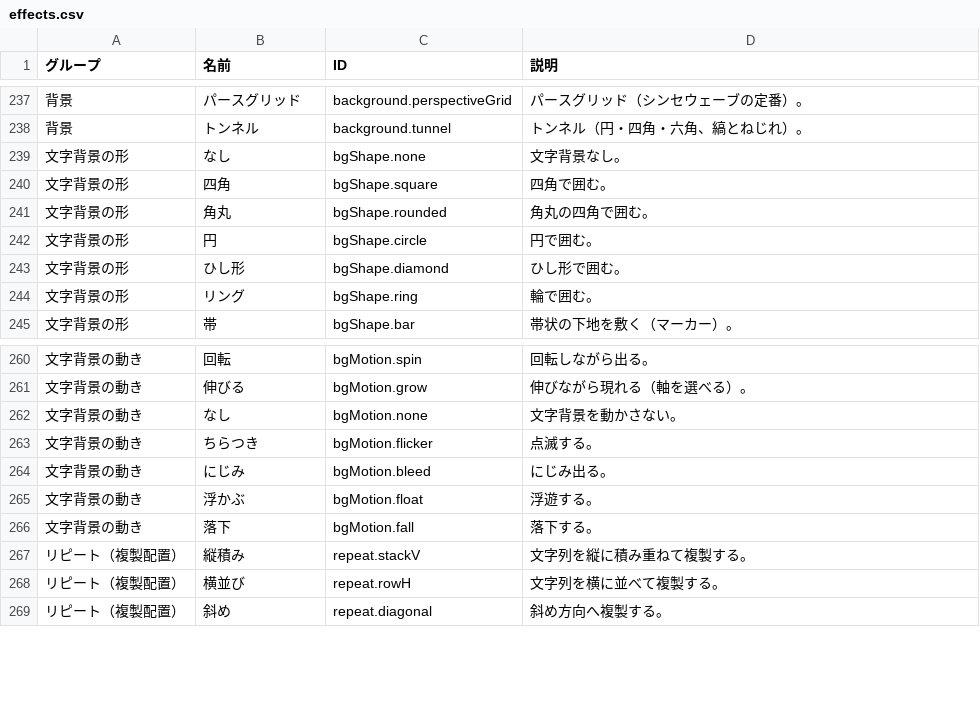
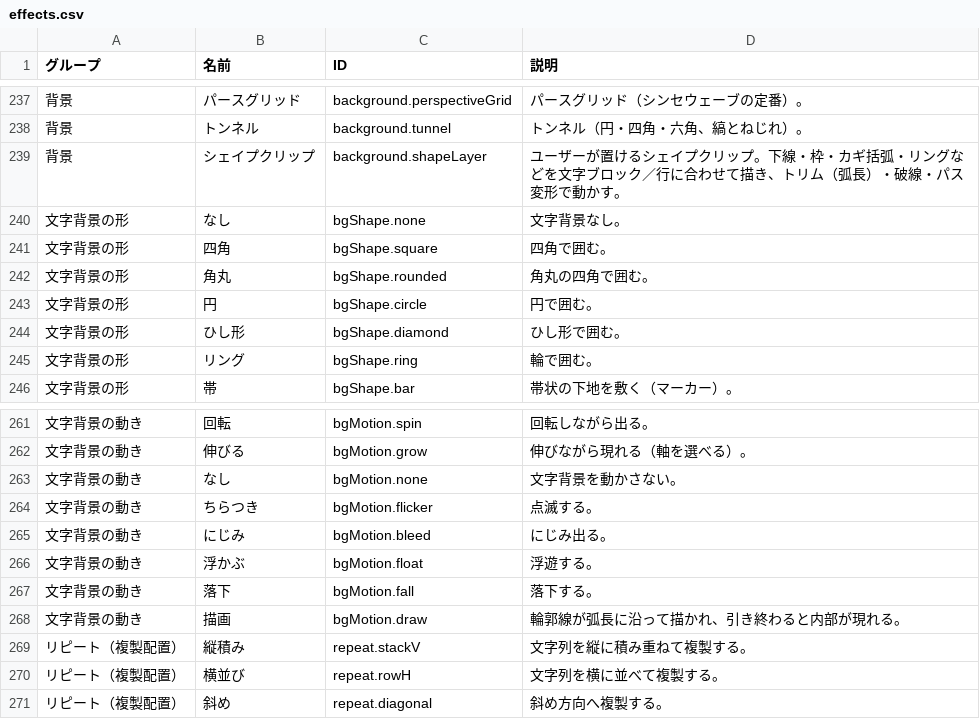
Before and after one commit to gadget114514/TelopMotion, a CSV file: doc/effects.csv, drawn as a sheet; only a part is shown, gaps mark what is left out.

Commit message:
Add a user-placeable shape clip and draw-on text backgrounds
Phase 3 continued: the shape-ops machinery becomes a clip the user can place
from the timeline, and the text background gains trim / dash plus a draw
motion.

- renderer/js/lyrics/shape-ops.js: expand() learns the named shapes
  (underline / strike / box / brackets / circle / ring / burst / cross /
  diagonal). followText block fits the whole text box, line repeats the shape
  for every line box; padding (fraction of the shorter side), corner and
  stroke shape the geometry, dash is normalised and the drive (enter / exit /
  hold / beat) maps the beat onto the trim. Without text on screen the list is
  empty, so a following clip simply draws nothing.
- renderer/js/lyrics/effects/shape-layer.js: background.shapeLayer (pack pro)
  registers the clip variant of the shape layer. It shares SHAPES /
  FOLLOW_MODES / PATH_OPS with shape-ops and adds followText, dash, path op,
  corner and repeat offset parameters.
- renderer/js/lyrics/engine.js: drawShapeClip expands a shapeLayer clip with
  SA.shapeOps.expand and paints it through the shape pass behind the lyrics;
  textBoxesPx / textBoxesForClip evaluate the visible letters into px boxes
  (block plus per line, memoised per frame) and the drive follows the beat on
  screen. drawPrimitives turns a ring-thick circle into a ring, and every
  gl/shapes wrapper (rect / circle / ring / capsule / polygon) forwards
  trim / dash / cap / pathOp to the shader. Background clips route shapeLayer
  through the same path.
- Studio: the clip type list offers the extended background pack, the timeline
  context menu changes the type of background and backdrop clips, and every
  new type, parameter and select value has a label in five languages.
- renderer/js/lyrics/effects/text-bg.js: bgShape gains stroke (outline), fill
  (interior) and trim / dash; bgMotion.draw (pack pro) traces the outline by
  arc length and fills the shape once the line is complete. The bg state
  texture grows to 7 rows (row 5 trim + stroke, row 6 dash + fill) and BG_FRAG
  cuts the outline and the fill by the shape's path parameter. Every default
  is the identity, so existing projects draw exactly as before.

check 135 files, 377 tests. effects.csv regenerated (277 types, no missing
descriptions) and the FX 400 catalog / project regenerated for the new
(identity) bgShape defaults. Electron smoke not run.

```diff
--- a/doc/effects.csv
+++ b/doc/effects.csv
@@ -238,2 +238,3 @@
 背景,トンネル,background.tunnel,トンネル（円・四角・六角、縞とねじれ）。
+背景,シェイプクリップ,background.shapeLayer,ユーザーが置けるシェイプクリップ。下線・枠・カギ括弧・リングなどを文字ブロック／行に合わせて描き、トリム（弧長）・破線・パス変形で動かす。
 文字背景の形,なし,bgShape.none,文字背景なし。
@@ -266,2 +267,3 @@
 文字背景の動き,落下,bgMotion.fall,落下する。
+文字背景の動き,描画,bgMotion.draw,輪郭線が弧長に沿って描かれ、引き終わると内部が現れる。
 リピート（複製配置）,縦積み,repeat.stackV,文字列を縦に積み重ねて複製する。
```
Also changed, not shown: 17 other files.
